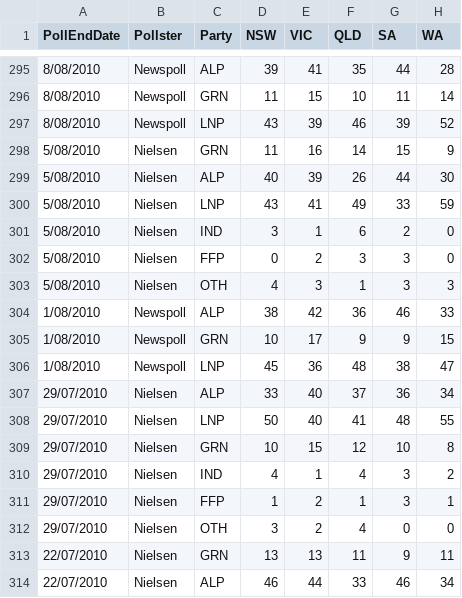
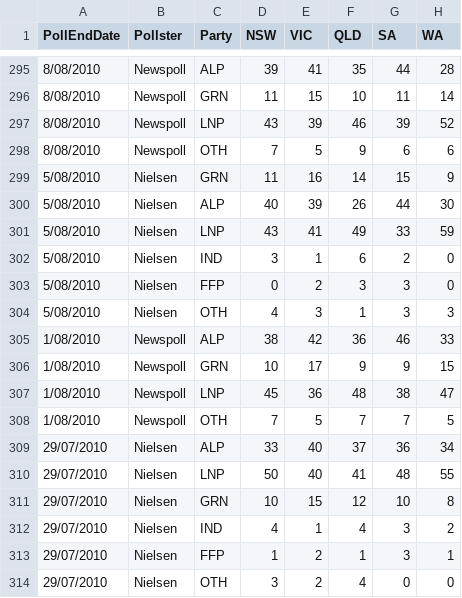
Before and after one commit to PhantomTrend/ptcode, a CSV file: PollingData/StateData.csv, drawn as a sheet; only a part is shown, gaps mark what is left out; the shorter side is filled out with more unchanged rows.

Commit message:
Add implicit OTH lines

```diff
--- a/PollingData/StateData.csv
+++ b/PollingData/StateData.csv
@@ -297,2 +297,3 @@ PollEndDate,Pollster,Party,NSW,VIC,QLD,SA,WA
 8/08/2010,Newspoll,LNP,43,39,46,39,52
+8/08/2010,Newspoll,OTH,7,5,9,6,6
 5/08/2010,Nielsen,GRN,11,16,14,15,9
@@ -306,2 +307,3 @@ PollEndDate,Pollster,Party,NSW,VIC,QLD,SA,WA
 1/08/2010,Newspoll,LNP,45,36,48,38,47
+1/08/2010,Newspoll,OTH,7,5,7,7,5
 29/07/2010,Nielsen,ALP,33,40,37,36,34
```
